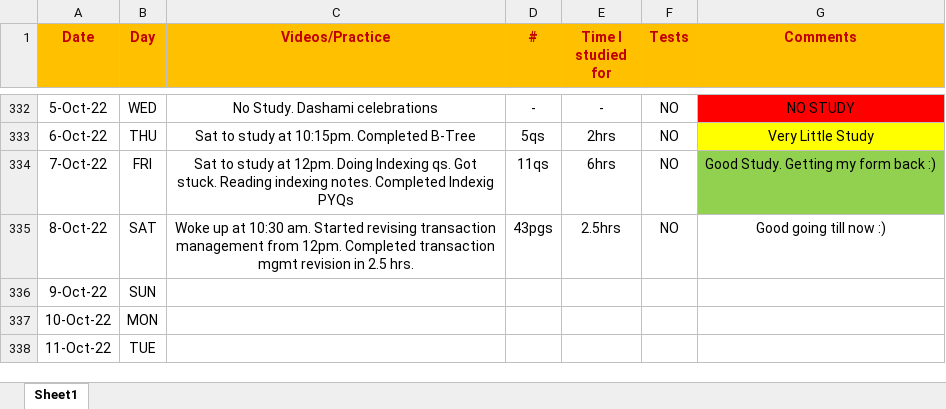
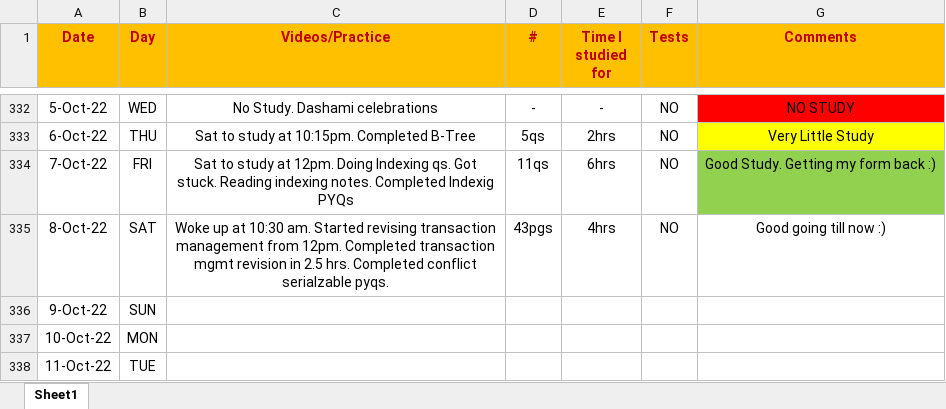
Before and after one commit to Abhrajyoti00/Abhrajyoti00-GATE_2022_2023, an Excel workbook: My Entire Preparation Routine.xlsx, sheet Sheet1, drawn as a sheet; only a part is shown, gaps mark what is left out; values as stored, in another font and other column widths than the file's, no borders; conditional formats not drawn; the diff names each change by its address in the sheet, - before the commit and + after, or states it on an @@ line.

Commit message:
Completed conflict serizable pyqs

```diff
--- a/My Entire Preparation Routine.xlsx (sheet Sheet1)
+++ b/My Entire Preparation Routine.xlsx (sheet Sheet1)
-C335 (Videos/Practice): …2.5 hrs.
+C335 (Videos/Practice): …2.5 hrs. Completed conflict serialzable pyqs.
-E335 (Time I studied for): 2.5hrs
+E335 (Time I studied for): 4hrs
```
Also changed, not shown: 1 other file.
